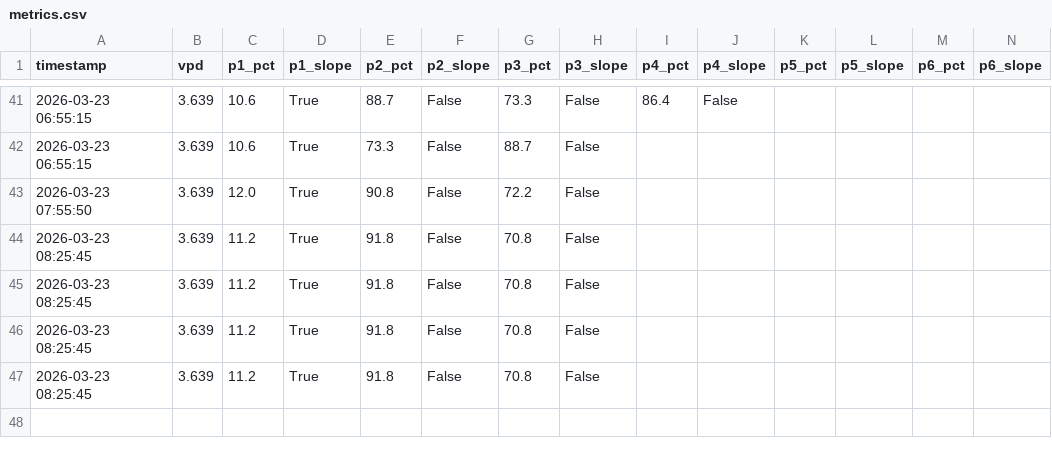
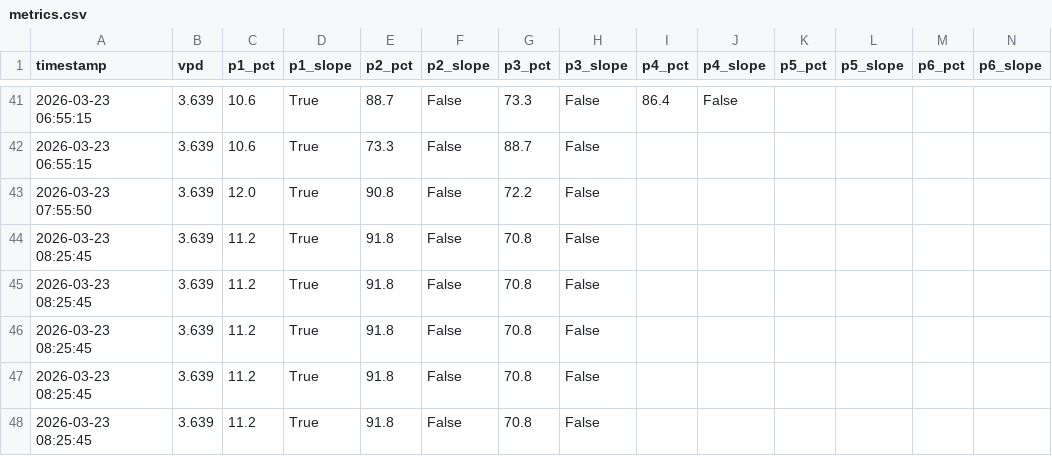
Before and after one commit to surendranb/gardenbot, a CSV file: docs/data/metrics.csv, drawn as a sheet; only a part is shown, gaps mark what is left out.

```diff
--- a/docs/data/metrics.csv
+++ b/docs/data/metrics.csv
@@ -47 +47,2 @@ timestamp,vpd,p1_pct,p1_slope,p2_pct,p2_slope,p3_pct,p3_slope,p4_pct,p4_slope,p5
 2026-03-23 08:25:45,3.639,11.2,True,91.8,False,70.8,False
+2026-03-23 08:25:45,3.639,11.2,True,91.8,False,70.8,False
```
Also changed, not shown: 3 other files.
